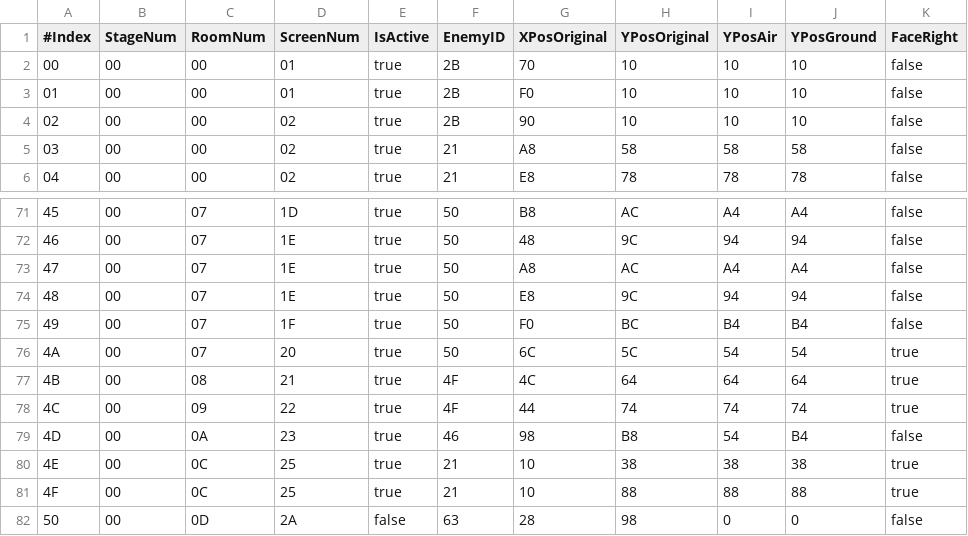
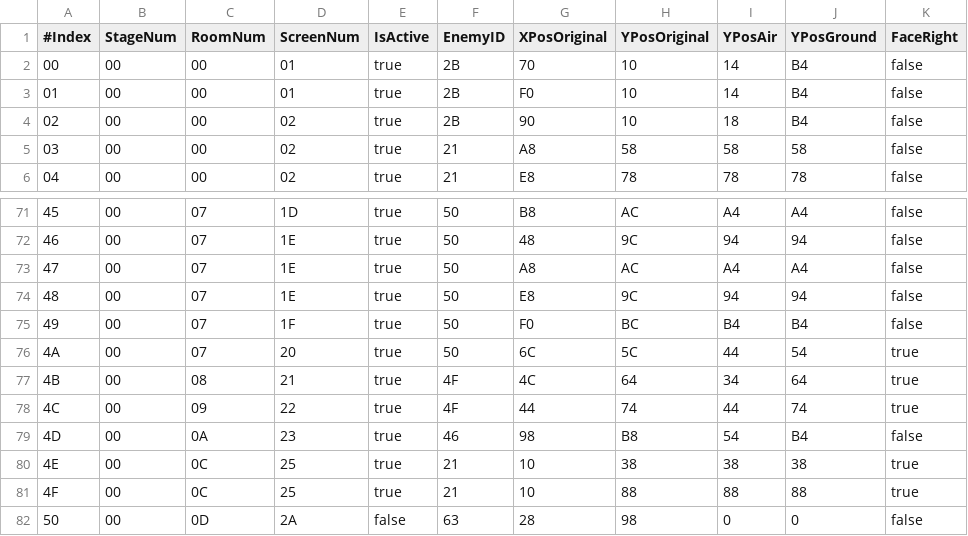
Before and after one commit to duckfist/MM2Random, a CSV file: MM2Randomizer/Resources/enemylist.csv, drawn as a sheet; only a part is shown, gaps mark what is left out.

Commit message:
Fixed some spawn positions in Heat and Wily1 - couldn't address the Matasaburo spawn in W1, may be specific to that enemy at that location? I haven't seen other Matasaburo seem off... close #96.

```diff
--- a/MM2Randomizer/Resources/enemylist.csv
+++ b/MM2Randomizer/Resources/enemylist.csv
@@ -1,5 +1,5 @@
 #Index,StageNum,RoomNum,ScreenNum,IsActive,EnemyID,XPosOriginal,YPosOriginal,YPosAir,YPosGround,FaceRight
-00,00,00,01,true,2B,70,10,10,10,false
-01,00,00,01,true,2B,F0,10,10,10,false
-02,00,00,02,true,2B,90,10,10,10,false
+00,00,00,01,true,2B,70,10,14,B4,false
+01,00,00,01,true,2B,F0,10,14,B4,false
+02,00,00,02,true,2B,90,10,18,B4,false
 03,00,00,02,true,21,A8,58,58,58,false
@@ -75,5 +75,5 @@
 49,00,07,1F,true,50,F0,BC,B4,B4,false
-4A,00,07,20,true,50,6C,5C,54,54,true
-4B,00,08,21,true,4F,4C,64,64,64,true
-4C,00,09,22,true,4F,44,74,74,74,true
+4A,00,07,20,true,50,6C,5C,44,54,true
+4B,00,08,21,true,4F,4C,64,34,64,true
+4C,00,09,22,true,4F,44,74,44,74,true
 4D,00,0A,23,true,46,98,B8,54,B4,false
```
